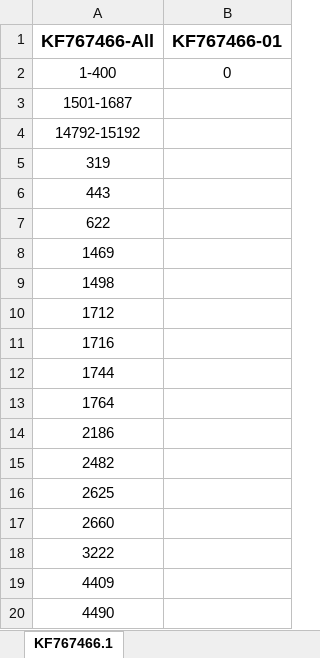
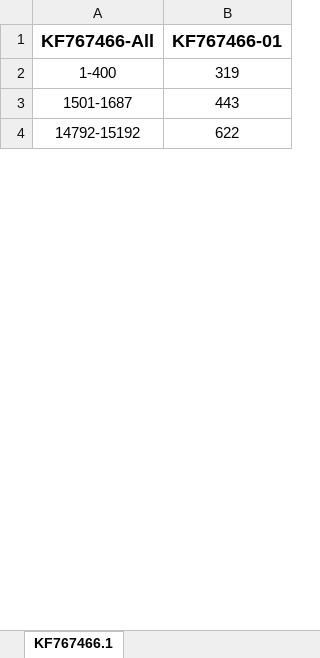
Before and after one commit to Viloleal/vSNP, an Excel workbook: dependencies/virus/belize/script_dependents/Filtered_Regions.xlsx, sheet KF767466.1, drawn as a sheet; only a part is shown; values as stored, in another font and other column widths than the file's, no borders; removed rows and columns are numbered as before the commit, all else as after; the diff covers the shown part only; the diff names each change by its address in the sheet, - before the commit and + after, or states it on an @@ line.

Commit message:
single filters removed from analysis

```diff
--- a/dependencies/virus/belize/script_dependents/Filtered_Regions.xlsx (sheet KF767466.1)
+++ b/dependencies/virus/belize/script_dependents/Filtered_Regions.xlsx (sheet KF767466.1)
-B2 (KF767466-01): 0
+B2 (KF767466-01): 319
-B3 (KF767466-01): (empty)
+B3 (KF767466-01): 443
-B4 (KF767466-01): (empty)
+B4 (KF767466-01): 622
-row 5: 319
-row 6: 443
-row 7: 622
-row 8: 1469
-row 9: 1498
-row 10: 1712
-row 11: 1716
-row 12: 1744
-row 13: 1764
-row 14: 2186
-row 15: 2482
-row 16: 2625
-row 17: 2660
-row 18: 3222
-row 19: 4409
-row 20: 4490
```
Also changed, not shown: 66 added rows and 53 removed rows elsewhere in this sheet, 1 other file.
